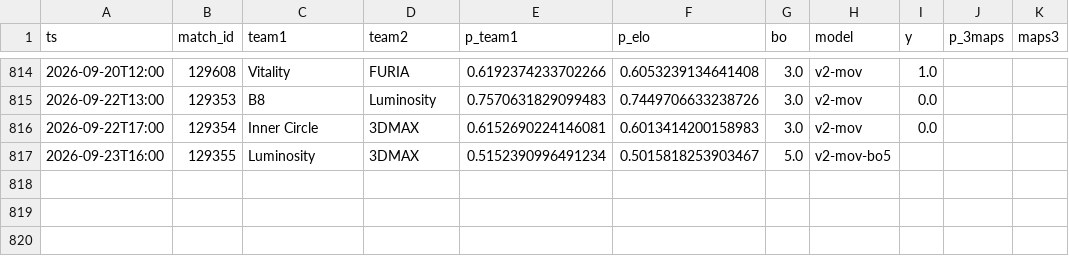
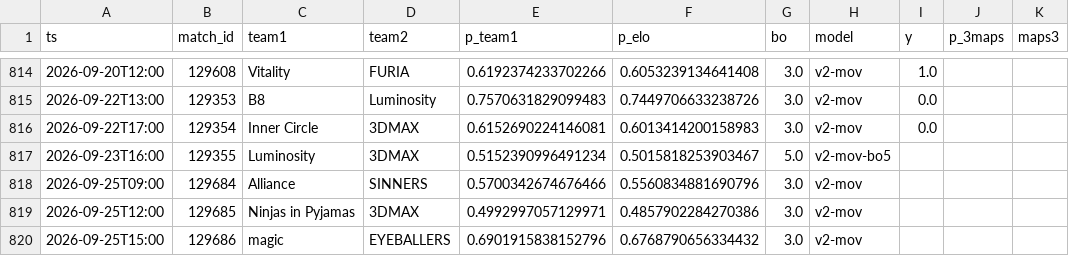
Before and after one commit to azcal/mbm-cs2, a CSV file: logs/predictions.csv, drawn as a sheet; only a part is shown, gaps mark what is left out.

```diff
--- a/logs/predictions.csv
+++ b/logs/predictions.csv
@@ -817 +817,4 @@ ts,match_id,team1,team2,p_team1,p_elo,bo,model,y,p_3maps,maps3
 2026-09-23T16:00,129355,Luminosity,3DMAX,0.5152390996491234,0.5015818253903467,5.0,v2-mov-bo5,,,
+2026-09-25T09:00,129684,Alliance,SINNERS,0.5700342674676466,0.5560834881690796,3.0,v2-mov,,,
+2026-09-25T12:00,129685,Ninjas in Pyjamas,3DMAX,0.4992997057129971,0.4857902284270386,3.0,v2-mov,,,
+2026-09-25T15:00,129686,magic,EYEBALLERS,0.6901915838152796,0.6768790656334432,3.0,v2-mov,,,
```
Also changed, not shown: 2 other files.
